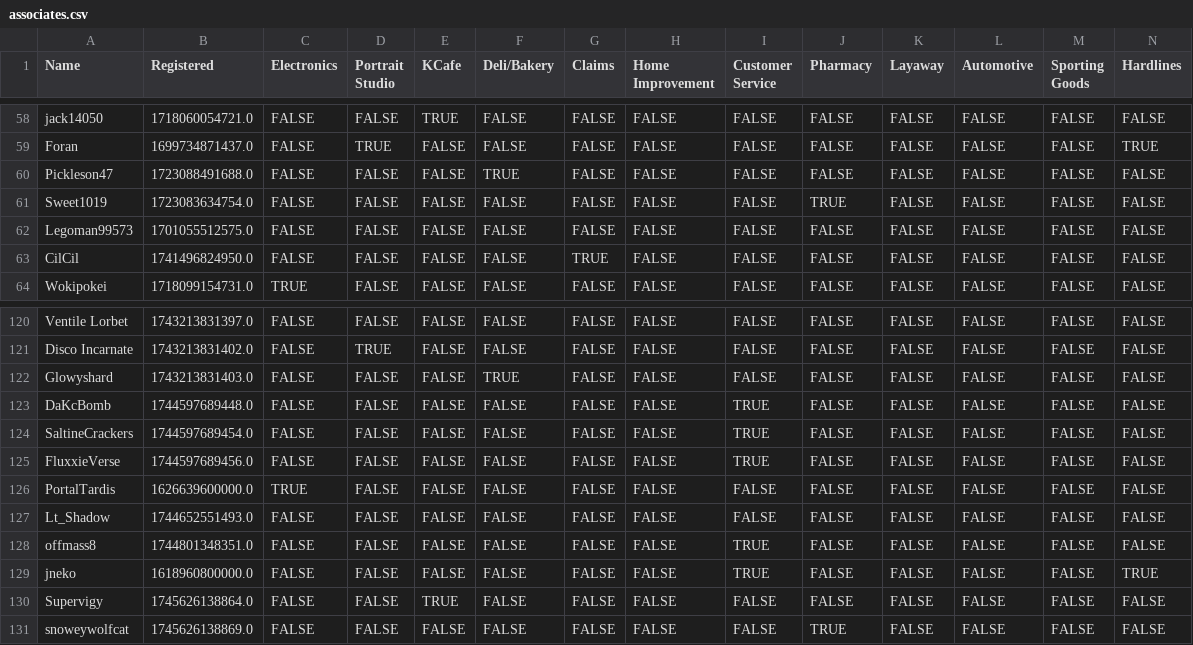
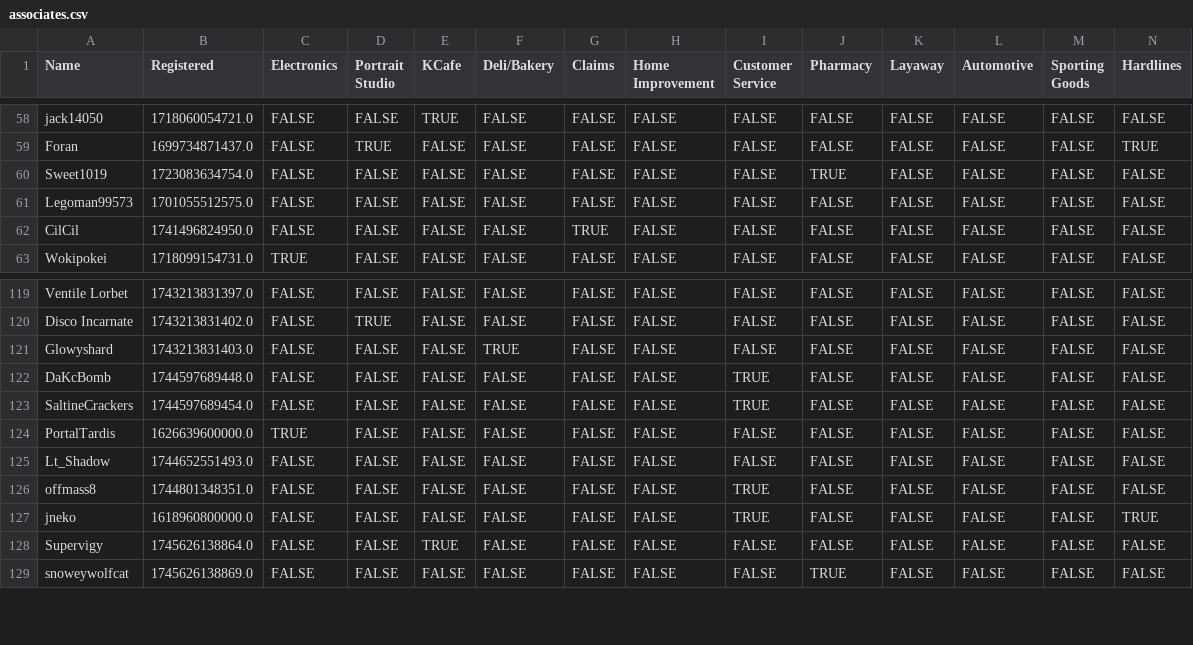
Before and after one commit to VRC-Kmart/aisle-6, a CSV file: clockboy/associates.csv, drawn as a sheet; only a part is shown, gaps mark what is left out; rows hold the shown columns only; the diff names each change by its address in the sheet, - before the commit and + after, or states it on an @@ line.

Commit message:
Update Associates

```diff
--- a/clockboy/associates.csv
+++ b/clockboy/associates.csv
-row 60: Pickleson47 | 1723088491688.0 | FALSE | FALSE | FALSE | TRUE | FALSE | FALSE | FALSE | FALSE | FALSE | FALSE | FALSE | FALSE
-row 125: FluxxieVerse | 1744597689456.0 | FALSE | FALSE | FALSE | FALSE | FALSE | FALSE | TRUE | FALSE | FALSE | FALSE | FALSE | FALSE
```
Also changed, not shown: 2 other files.
